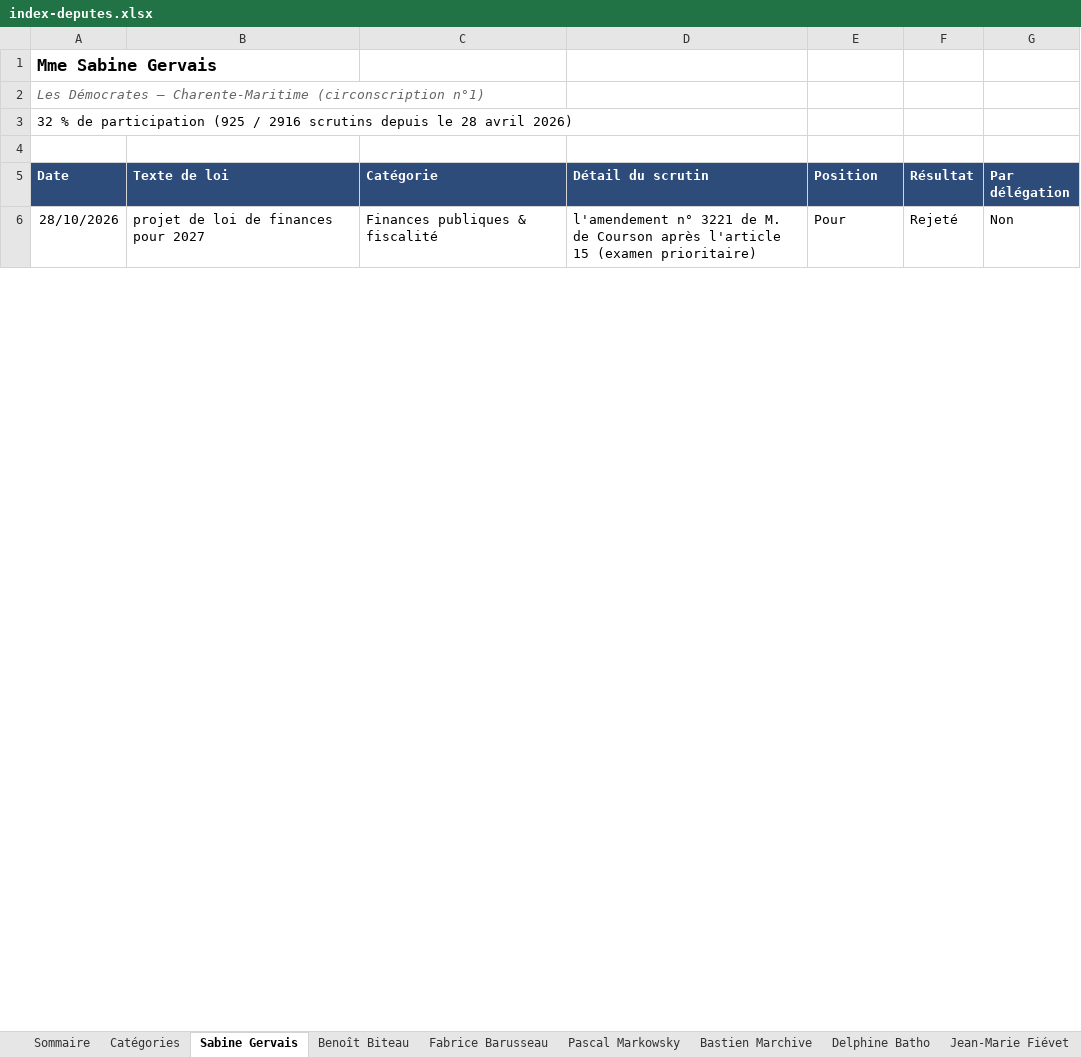
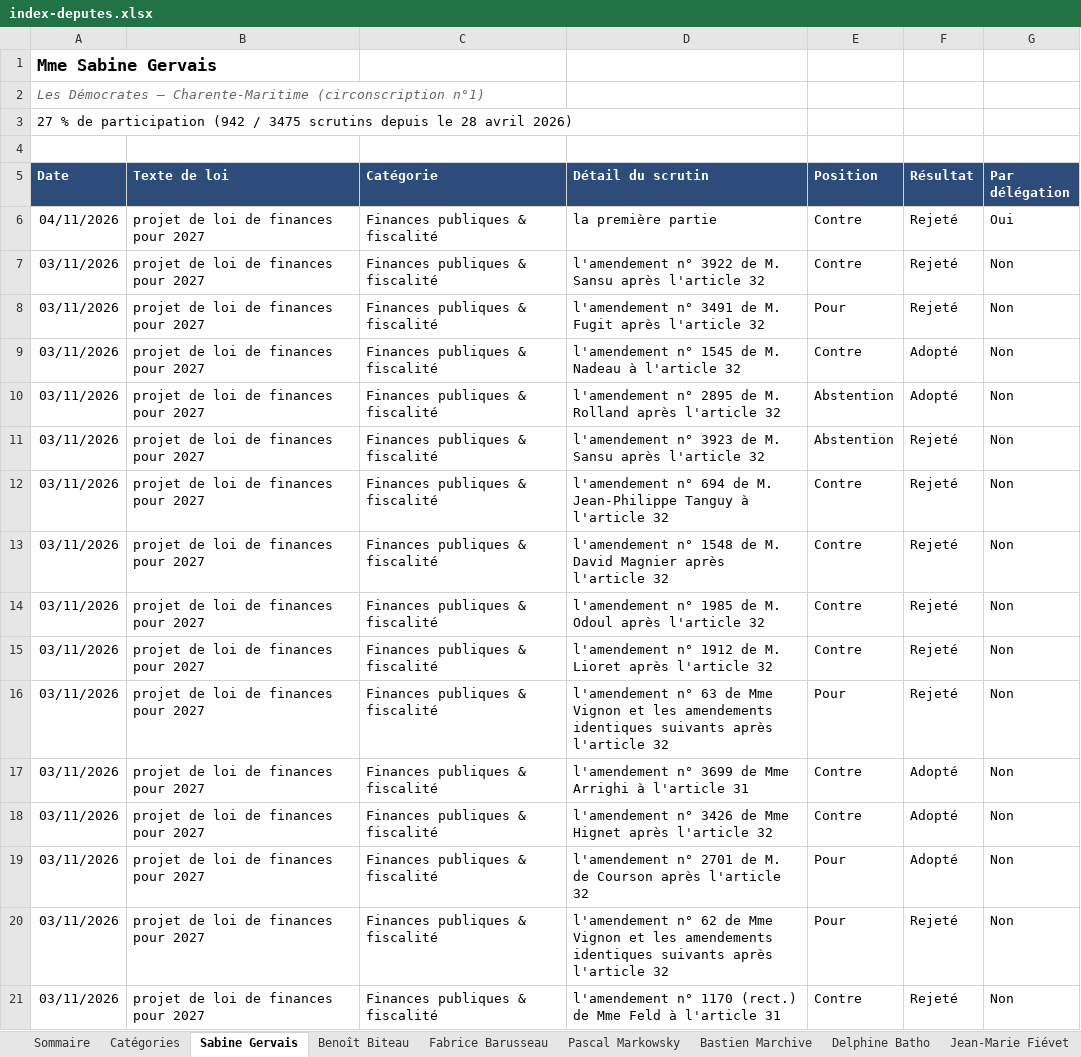
Before and after one commit to Biguhuh/votes_parlementaires, an Excel workbook: docs/index-deputes.xlsx, sheet Sabine Gervais, drawn as a sheet; only a part is shown; the shorter side is filled out with more unchanged rows; values as stored, in another font and other column widths than the file's, no borders; table styles not drawn; the diff covers the shown part only; the diff names each change by its address in the sheet, - before the commit and + after, or states it on an @@ line.

```diff
--- a/docs/index-deputes.xlsx (sheet Sabine Gervais)
+++ b/docs/index-deputes.xlsx (sheet Sabine Gervais)
-A3 (Date): 32 % de participation (925 / 2916 scrutins depuis…
+A3 (Date): 27 % de participation (942 / 3475 scrutins depuis…
+row 6: 04/11/2026 | projet de loi de finances pour 2027 | Finances publiques & fiscalité | la première partie | Contre | Rejeté | Oui
+row 7: 03/11/2026 | projet de loi de finances pour 2027 | Finances publiques & fiscalité | l'amendement n° 3922 de M. Sansu après l'article 32 | Contre | Rejeté | Non
+row 8: 03/11/2026 | projet de loi de finances pour 2027 | Finances publiques & fiscalité | l'amendement n° 3491 de M. Fugit après l'article 32 | Pour | Rejeté | Non
+row 9: 03/11/2026 | projet de loi de finances pour 2027 | Finances publiques & fiscalité | l'amendement n° 1545 de M. Nadeau à l'article 32 | Contre | Adopté | Non
+row 10: 03/11/2026 | projet de loi de finances pour 2027 | Finances publiques & fiscalité | l'amendement n° 2895 de M. Rolland après l'article 32 | Abstention | Adopté | Non
+row 11: 03/11/2026 | projet de loi de finances pour 2027 | Finances publiques & fiscalité | l'amendement n° 3923 de M. Sansu après l'article 32 | Abstention | Rejeté | Non
+row 12: 03/11/2026 | projet de loi de finances pour 2027 | Finances publiques & fiscalité | l'amendement n° 694 de M. Jean-Philippe Tanguy à l'article 32 | Contre | Rejeté | Non
+row 13: 03/11/2026 | projet de loi de finances pour 2027 | Finances publiques & fiscalité | l'amendement n° 1548 de M. David Magnier après l'article 32 | Contre | Rejeté | Non
+row 14: 03/11/2026 | projet de loi de finances pour 2027 | Finances publiques & fiscalité | l'amendement n° 1985 de M. Odoul après l'article 32 | Contre | Rejeté | Non
+row 15: 03/11/2026 | projet de loi de finances pour 2027 | Finances publiques & fiscalité | l'amendement n° 1912 de M. Lioret après l'article 32 | Contre | Rejeté | Non
+row 16: 03/11/2026 | projet de loi de finances pour 2027 | Finances publiques & fiscalité | l'amendement n° 63 de Mme Vignon et les amendements identiques suivants après l'article 32 | Pour | Rejeté | Non
+row 17: 03/11/2026 | projet de loi de finances pour 2027 | Finances publiques & fiscalité | l'amendement n° 3699 de Mme Arrighi à l'article 31 | Contre | Adopté | Non
+row 18: 03/11/2026 | projet de loi de finances pour 2027 | Finances publiques & fiscalité | l'amendement n° 3426 de Mme Hignet après l'article 32 | Contre | Adopté | Non
+row 19: 03/11/2026 | projet de loi de finances pour 2027 | Finances publiques & fiscalité | l'amendement n° 2701 de M. de Courson après l'article 32 | Pour | Adopté | Non
+row 20: 03/11/2026 | projet de loi de finances pour 2027 | Finances publiques & fiscalité | l'amendement n° 62 de Mme Vignon et les amendements identiques suivants après l'article 32 | Pour | Rejeté | Non
+row 21: 03/11/2026 | projet de loi de finances pour 2027 | Finances publiques & fiscalité | l'amendement n° 1170 (rect.) de Mme Feld à l'article 31 | Contre | Rejeté | Non
```
Also changed, not shown: 1 added row and 744 moved rows elsewhere in this sheet, sheet Pascal Markowsky, sheet Fabrice Barusseau, sheet Jean-Marie Fiévet, sheet Bastien Marchive, sheet Benoît Biteau, sheet Delphine Batho, 1 more sheet, docs/index-senateurs.xlsx, 4 other files.
